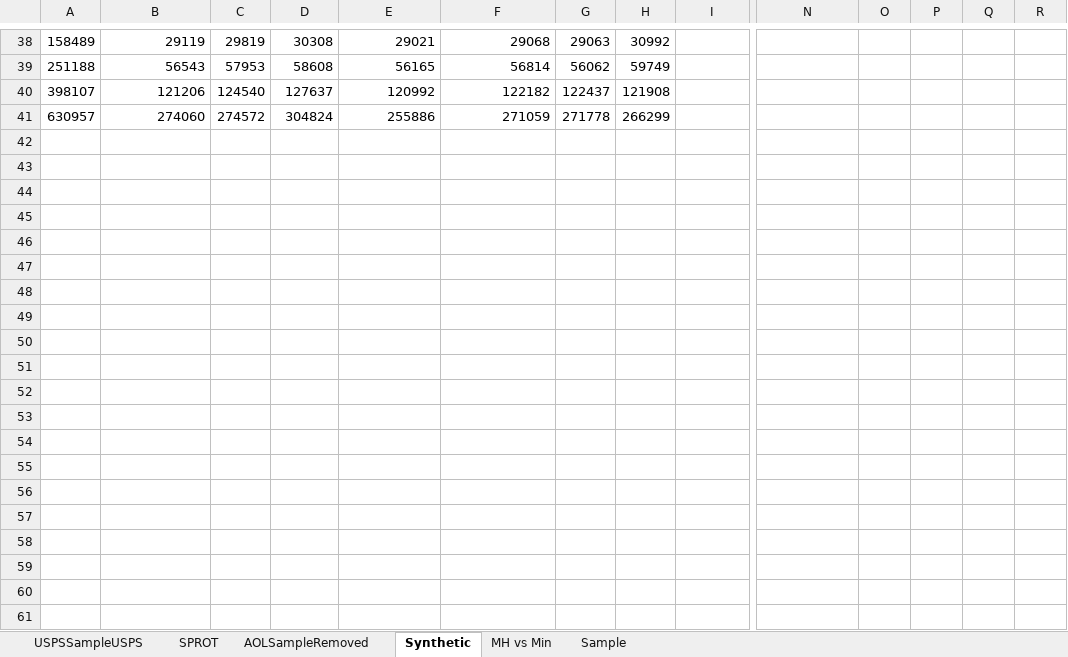
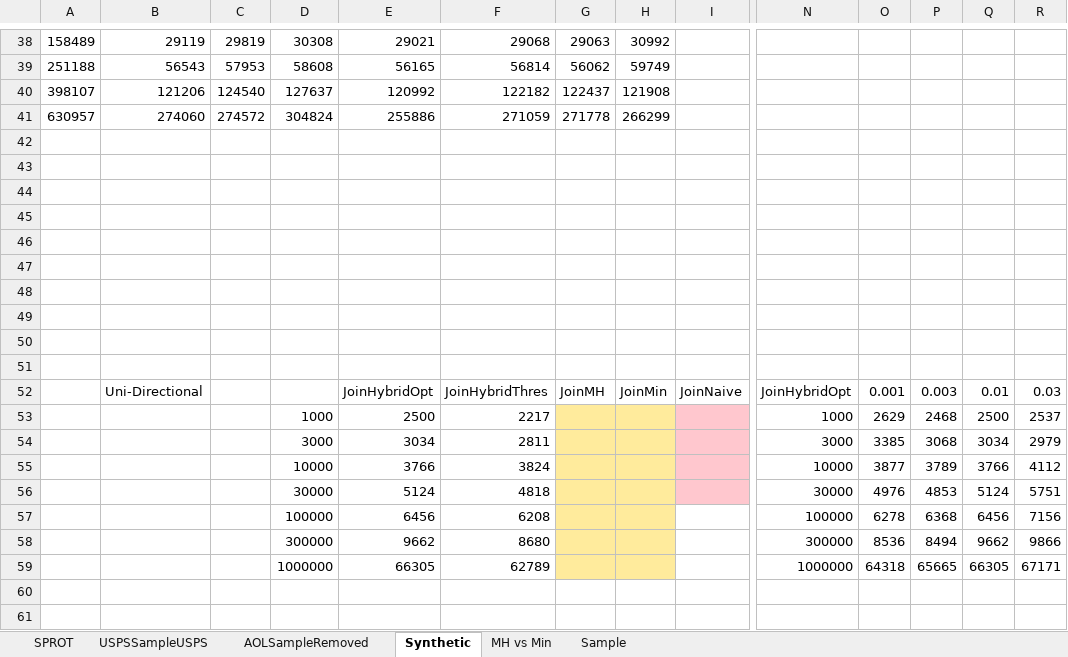
Before and after one commit to skh11720/string_synonyms-code, an Excel workbook: exp/exp2.xlsx, sheet Synthetic, drawn as a sheet; only a part is shown, gaps mark what is left out; values as stored, in another font and other column widths than the file's, no borders; charts and pictures not drawn; rows hold the shown columns only; the diff covers the shown part only; the diff names each change by its address in the sheet, - before the commit and + after, or states it on an @@ line.

```diff
--- a/exp/exp2.xlsx (sheet Synthetic)
+++ b/exp/exp2.xlsx (sheet Synthetic)
@@ sheet tab order changed: SPROT | USPSSampleUSPS | AOLSampleRemoved | Synthetic | MH vs Min | Sample @@
+row 42: (empty)
+row 43: (empty)
+row 44: (empty)
+row 45: (empty)
+row 46: (empty)
+row 47: (empty)
+row 48: (empty)
+row 49: (empty)
+row 50: (empty)
+row 51: (empty)
+row 52:  | Uni-Directional |  |  | JoinHybridOpt | JoinHybridThres | JoinMH | JoinMin | JoinNaive | JoinHybridOpt | 0.001 | 0.003 | 0.01 | 0.03
+row 53:  |  |  | 1000 | 2500 | 2217 |  |  |  | 1000 | 2629 | 2468 | 2500 | 2537
+row 54:  |  |  | 3000 | 3034 | 2811 |  |  |  | 3000 | 3385 | 3068 | 3034 | 2979
+row 55:  |  |  | 10000 | 3766 | 3824 |  |  |  | 10000 | 3877 | 3789 | 3766 | 4112
+row 56:  |  |  | 30000 | 5124 | 4818 |  |  |  | 30000 | 4976 | 4853 | 5124 | 5751
+row 57:  |  |  | 100000 | 6456 | 6208 |  |  |  | 100000 | 6278 | 6368 | 6456 | 7156
+row 58:  |  |  | 300000 | 9662 | 8680 |  |  |  | 300000 | 8536 | 8494 | 9662 | 9866
+row 59:  |  |  | 1000000 | 66305 | 62789 |  |  |  | 1000000 | 64318 | 65665 | 66305 | 67171
+row 60: (empty)
+row 61: (empty)
```
Also changed, not shown: 9 added rows elsewhere in this sheet, sheet USPSSampleUSPS, sheet SPROT, sheet AOLSampleRemoved, charts or pictures, 1 other file.
